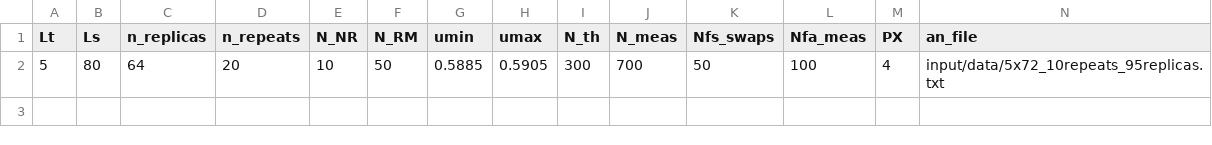
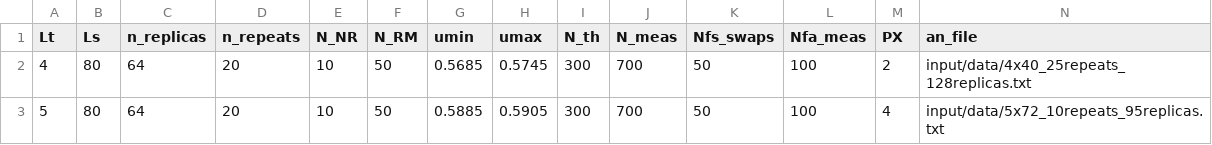
Before and after one commit to fzierler/LLR_HiRep_heatbath_input, a CSV file: input/tursa.csv, drawn as a sheet; only a part is shown; rows hold the shown columns only; the diff names each change by its address in the sheet, - before the commit and + after, or states it on an @@ line.

```diff
--- a/input/tursa.csv
+++ b/input/tursa.csv
+row 2: 4 | 80 | 64 | 20 | 10 | 50 | 0.5685 | 0.5745 | 300 | 700 | 50 | 100 | 2 | input/data/4x40_25repeats_128replicas.txt
```
Also changed, not shown: 17 other files.
